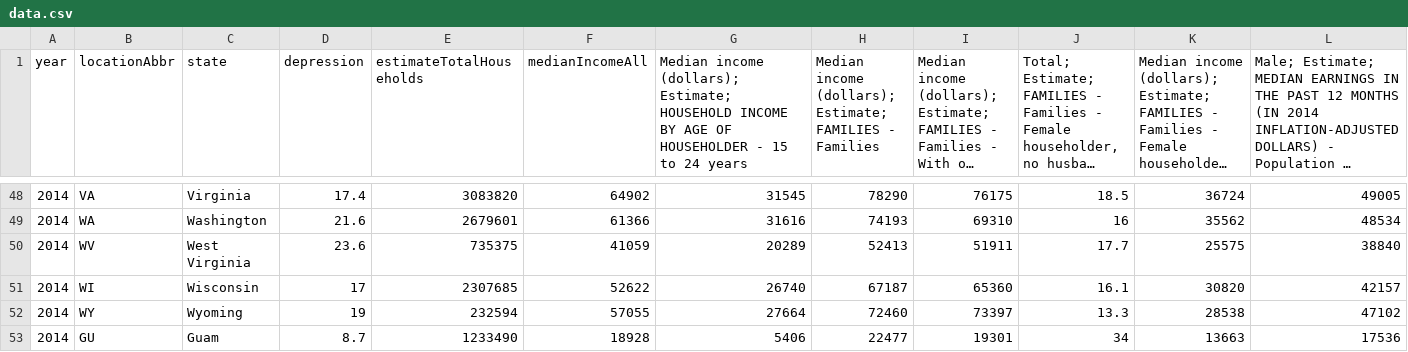
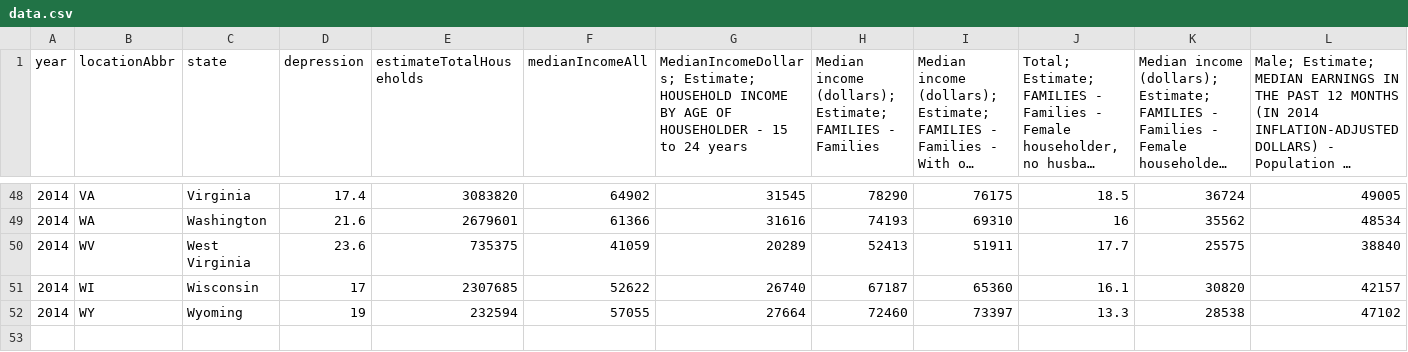
Before and after one commit to coreyclip/D3_census_scatterplot, a CSV file: data/data.csv, drawn as a sheet; only a part is shown, gaps mark what is left out; long unchanged cells end in …; rows hold the shown columns only; the diff names each change by its address in the sheet, - before the commit and + after, or states it on an @@ line.

```diff
--- a/data/data.csv
+++ b/data/data.csv
-G1: Median income (dollars); Estimate; HOUSEHOLD…
+G1: MedianIncomeDollars; Estimate; HOUSEHOLD…
-row 53: 2014 | GU | Guam | 8.7 | 1233490 | 18928 | 5406 | 22477 | 19301 | 34 | 13663 | 17536
```
Also changed, not shown: 1 other file.
